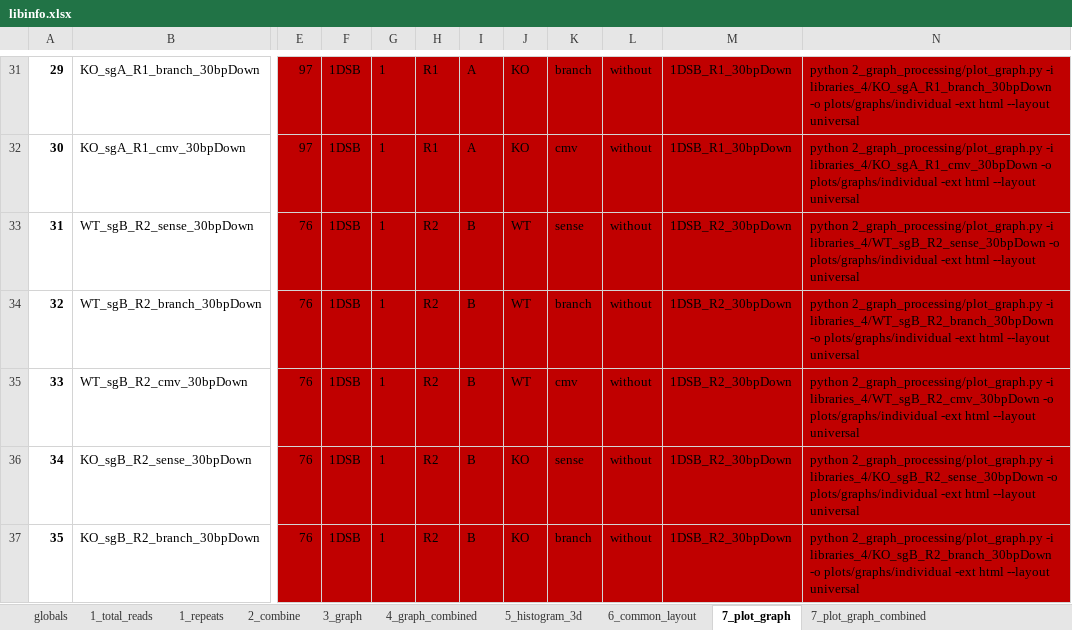
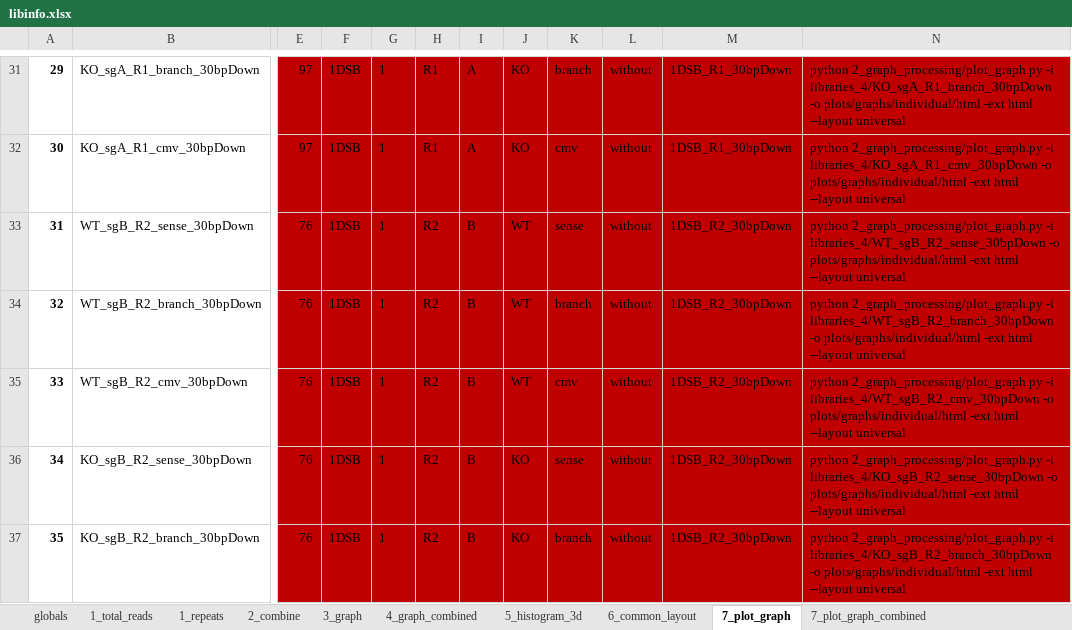
Before and after one commit to xph9876/RNA-mediated_DSB_repair, an Excel workbook: libinfo.xlsx, sheet 7_plot_graph, drawn as a sheet; only a part is shown, gaps mark what is left out; values as stored, in another font and other column widths than the file's, no borders; table styles not drawn; the diff covers the shown part only; the diff names each change by its address in the sheet, - before the commit and + after, or states it on an @@ line.

```diff
--- a/libinfo.xlsx (sheet 7_plot_graph)
+++ b/libinfo.xlsx (sheet 7_plot_graph)
-N31: …libraries_4/KO_sgA_R1_branch_30bpDown -o plots/graphs/individual -ext html…
+N31: …libraries_4/KO_sgA_R1_branch_30bpDown -o plots/graphs/individual/html -ext html…
-N32: …libraries_4/KO_sgA_R1_cmv_30bpDown -o plots/graphs/individual -ext html…
+N32: …libraries_4/KO_sgA_R1_cmv_30bpDown -o plots/graphs/individual/html -ext html…
-N33: …libraries_4/WT_sgB_R2_sense_30bpDown -o plots/graphs/individual -ext html…
+N33: …libraries_4/WT_sgB_R2_sense_30bpDown -o plots/graphs/individual/html -ext html…
-N34: …libraries_4/WT_sgB_R2_branch_30bpDown -o plots/graphs/individual -ext html…
+N34: …libraries_4/WT_sgB_R2_branch_30bpDown -o plots/graphs/individual/html -ext html…
-N35: …libraries_4/WT_sgB_R2_cmv_30bpDown -o plots/graphs/individual -ext html…
+N35: …libraries_4/WT_sgB_R2_cmv_30bpDown -o plots/graphs/individual/html -ext html…
-N36: …libraries_4/KO_sgB_R2_sense_30bpDown -o plots/graphs/individual -ext html…
+N36: …libraries_4/KO_sgB_R2_sense_30bpDown -o plots/graphs/individual/html -ext html…
-N37: …libraries_4/KO_sgB_R2_branch_30bpDown -o plots/graphs/individual -ext html…
+N37: …libraries_4/KO_sgB_R2_branch_30bpDown -o plots/graphs/individual/html -ext html…
```
Also changed, not shown: 45 edited cells elsewhere in this sheet, sheet 7_plot_graph_combined, sheet 6_common_layout, 2 other files.
